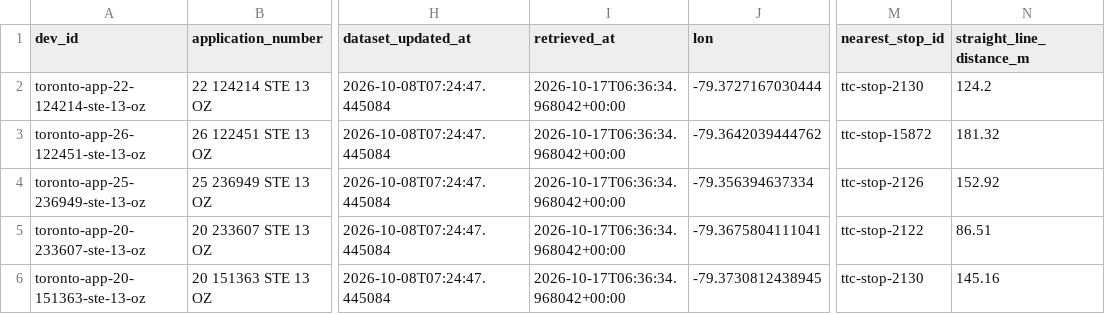
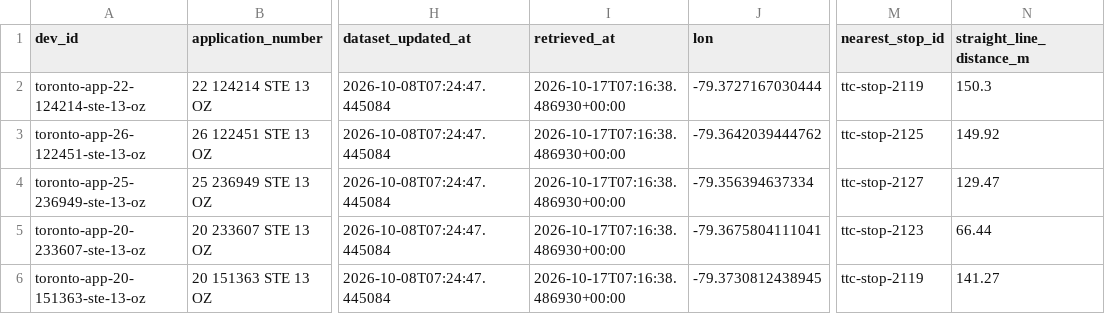
Before and after one commit to emtato/Urbanova, a CSV file: data/reviewed/development_shortlist.csv, drawn as a sheet; only a part is shown, gaps mark what is left out; the diff names each change by its address in the sheet, - before the commit and + after, or states it on an @@ line.

Commit message:
Switch 505 corridor to westbound and add route export
- Direction and endpoints now come from project_selection.json
- Rebuild corridor: Broadview/Dundas -> Jarvis, 7 stops, 17 trips
- Add export_route.py and route_505.json (whole route, both directions)
- Tests read endpoints from the selection; new route/corridor check
- Update corridor and feasibility docs; flag third development choice

```diff
--- a/data/reviewed/development_shortlist.csv
+++ b/data/reviewed/development_shortlist.csv
-I2:I6 (retrieved_at): 2026-10-17T06:36:34.968042+00:00
+I2:I6 (retrieved_at): 2026-10-17T07:16:38.486930+00:00
-M2 (nearest_stop_id): ttc-stop-2130
+M2 (nearest_stop_id): ttc-stop-2119
-N2 (straight_line_distance_m): 124.2
+N2 (straight_line_distance_m): 150.3
-M3 (nearest_stop_id): ttc-stop-15872
+M3 (nearest_stop_id): ttc-stop-2125
-N3 (straight_line_distance_m): 181.32
+N3 (straight_line_distance_m): 149.92
-M4 (nearest_stop_id): ttc-stop-2126
+M4 (nearest_stop_id): ttc-stop-2127
-N4 (straight_line_distance_m): 152.92
+N4 (straight_line_distance_m): 129.47
-M5 (nearest_stop_id): ttc-stop-2122
+M5 (nearest_stop_id): ttc-stop-2123
-N5 (straight_line_distance_m): 86.51
+N5 (straight_line_distance_m): 66.44
-M6 (nearest_stop_id): ttc-stop-2130
+M6 (nearest_stop_id): ttc-stop-2119
-N6 (straight_line_distance_m): 145.16
+N6 (straight_line_distance_m): 141.27
```
Also changed, not shown: data/reviewed/developments.csv, data/reviewed/stops.csv, 17 other files.
